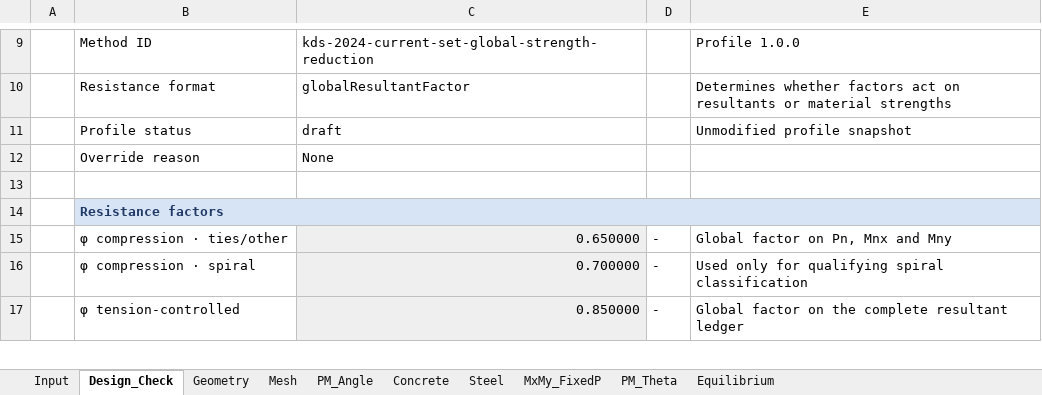
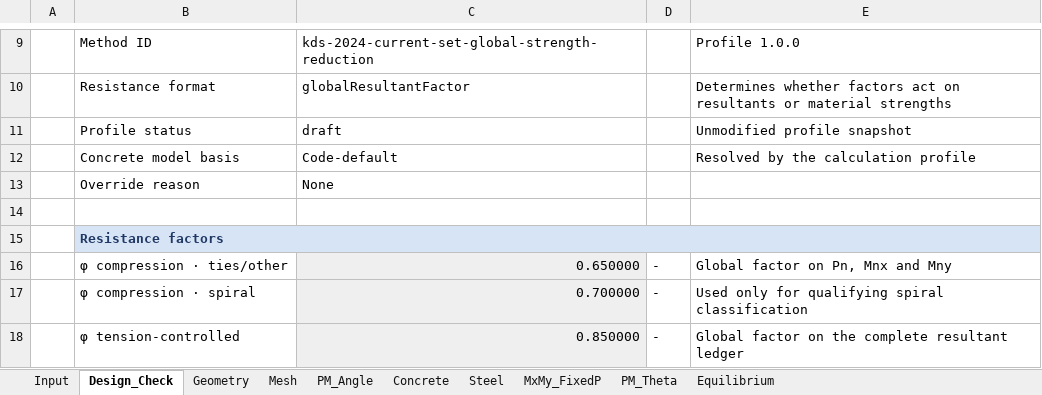
Before and after one commit to lxhungdp/RC-concrete-section, an Excel workbook: docs/examples/reference-case/generated/PM-advanced-7-2D-reference-case-LC1-beta15.xlsx, sheet Design_Check, drawn as a sheet; only a part is shown, gaps mark what is left out; values as stored, in another font and other column widths than the file's, no borders; the diff names each change by its address in the sheet, - before the commit and + after, or states it on an @@ line.

```diff
--- a/docs/examples/reference-case/generated/PM-advanced-7-2D-reference-case-LC1-beta15.xlsx (sheet Design_Check)
+++ b/docs/examples/reference-case/generated/PM-advanced-7-2D-reference-case-LC1-beta15.xlsx (sheet Design_Check)
+row 12:  | Concrete model basis | Code-default |  | Resolved by the calculation profile
```
Also changed, not shown: sheet Input, sheet PM_Theta, docs/examples/reference-case/generated/PM-advanced-7-2D-reference-case-equivalent-block-LC1-theta15.xlsx, 38 other files.
